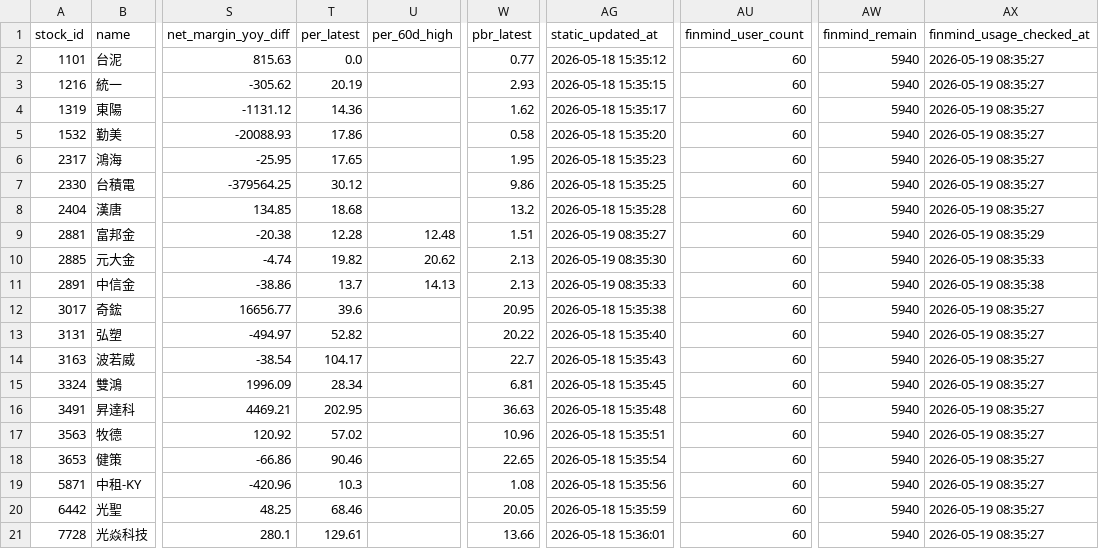
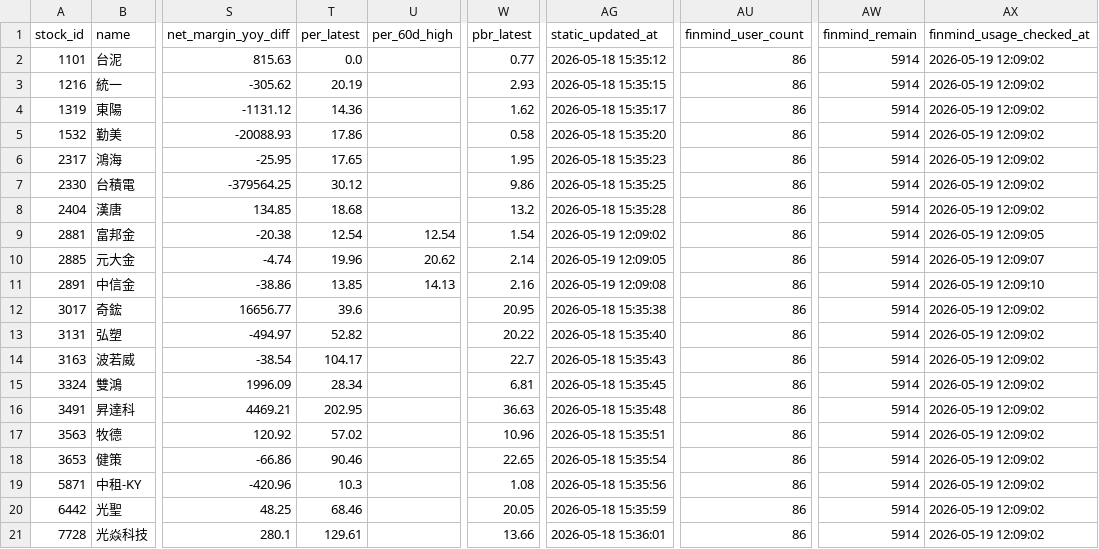
Before and after one commit to ONicole0101/Holding, a CSV file: AllStatic.csv, drawn as a sheet; only a part is shown, gaps mark what is left out; the diff names each change by its address in the sheet, - before the commit and + after, or states it on an @@ line.

```diff
--- a/AllStatic.csv
+++ b/AllStatic.csv
-AU2:AU21 (finmind_user_count): 60
+AU2:AU21 (finmind_user_count): 86
-AW2:AW21 (finmind_remain): 5940
+AW2:AW21 (finmind_remain): 5914
-AX2:AX8 (finmind_usage_checked_at): 2026-05-19 08:35:27
+AX2:AX8 (finmind_usage_checked_at): 2026-05-19 12:09:02
-T9 (per_latest): 12.28
+T9 (per_latest): 12.54
-U9 (per_60d_high): 12.48
+U9 (per_60d_high): 12.54
-W9 (pbr_latest): 1.51
+W9 (pbr_latest): 1.54
-AG9 (static_updated_at): 2026-05-19 08:35:27
+AG9 (static_updated_at): 2026-05-19 12:09:02
-AX9 (finmind_usage_checked_at): 2026-05-19 08:35:29
+AX9 (finmind_usage_checked_at): 2026-05-19 12:09:05
-T10 (per_latest): 19.82
+T10 (per_latest): 19.96
-W10 (pbr_latest): 2.13
+W10 (pbr_latest): 2.14
-AG10 (static_updated_at): 2026-05-19 08:35:30
+AG10 (static_updated_at): 2026-05-19 12:09:05
-AX10 (finmind_usage_checked_at): 2026-05-19 08:35:33
+AX10 (finmind_usage_checked_at): 2026-05-19 12:09:07
-T11 (per_latest): 13.7
+T11 (per_latest): 13.85
-W11 (pbr_latest): 2.13
+W11 (pbr_latest): 2.16
-AG11 (static_updated_at): 2026-05-19 08:35:33
+AG11 (static_updated_at): 2026-05-19 12:09:08
-AX11 (finmind_usage_checked_at): 2026-05-19 08:35:38
+AX11 (finmind_usage_checked_at): 2026-05-19 12:09:10
-AX12:AX21 (finmind_usage_checked_at): 2026-05-19 08:35:27
+AX12:AX21 (finmind_usage_checked_at): 2026-05-19 12:09:02
```
